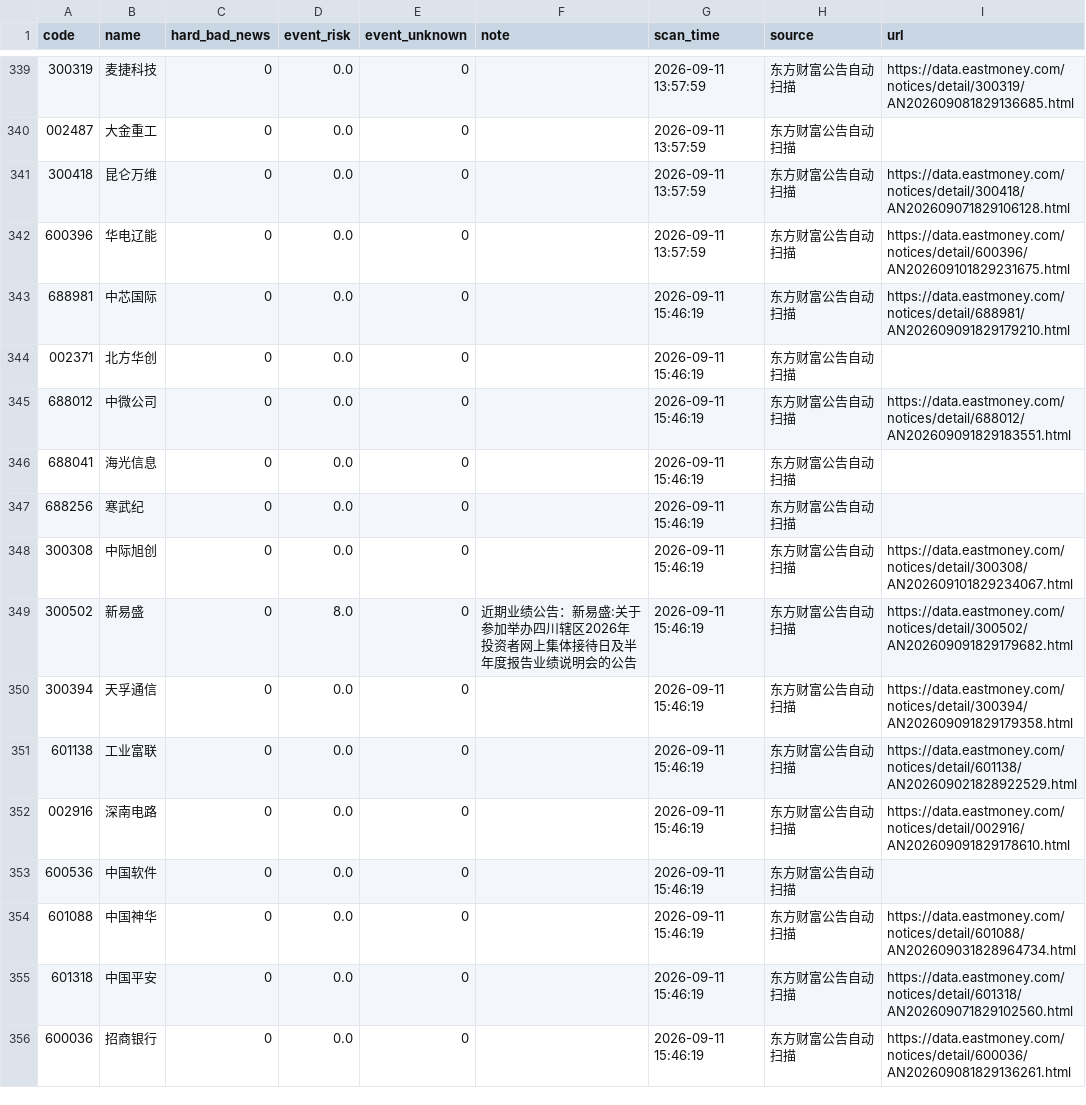
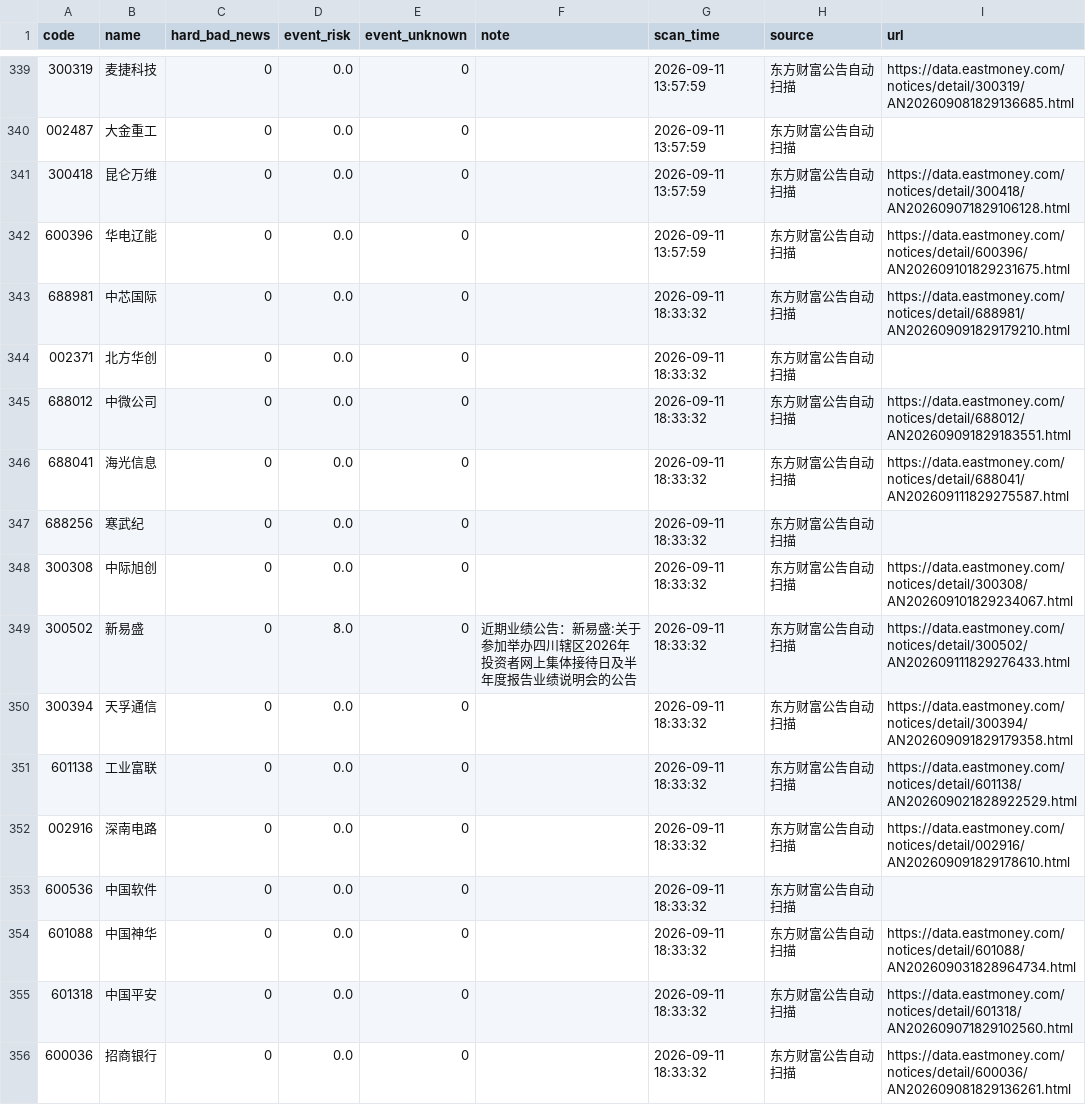
Before and after one commit to chenrj985-ai/decision, a CSV file: data/event_scan_cache.csv, drawn as a sheet; only a part is shown, gaps mark what is left out; the diff covers the shown part only.

```diff
--- a/data/event_scan_cache.csv
+++ b/data/event_scan_cache.csv
@@ -342,15 +342,15 @@
 600396,华电辽能,0,0.0,0,,2026-09-11 13:57:59,东方财富公告自动扫描,https://data.eastmoney.com/notices/detail/600396/AN202609101829231675.html
-688981,中芯国际,0,0.0,0,,2026-09-11 15:46:19,东方财富公告自动扫描,https://data.eastmoney.com/notices/detail/688981/AN202609091829179210.html
-002371,北方华创,0,0.0,0,,2026-09-11 15:46:19,东方财富公告自动扫描,
-688012,中微公司,0,0.0,0,,2026-09-11 15:46:19,东方财富公告自动扫描,https://data.eastmoney.com/notices/detail/688012/AN202609091829183551.html
-688041,海光信息,0,0.0,0,,2026-09-11 15:46:19,东方财富公告自动扫描,
-688256,寒武纪,0,0.0,0,,2026-09-11 15:46:19,东方财富公告自动扫描,
-300308,中际旭创,0,0.0,0,,2026-09-11 15:46:19,东方财富公告自动扫描,https://data.eastmoney.com/notices/detail/300308/AN202609101829234067.html
-300502,新易盛,0,8.0,0,近期业绩公告：新易盛:关于参加举办四川辖区2026年投资者网上集体接待日及半年度报告业绩说明会的公告,2026-09-11 15:46:19,东方财富公告自动扫描,https://data.eastmoney.com/notices/detail/300502/AN202609091829179682.html
-300394,天孚通信,0,0.0,0,,2026-09-11 15:46:19,东方财富公告自动扫描,https://data.eastmoney.com/notices/detail/300394/AN202609091829179358.html
-601138,工业富联,0,0.0,0,,2026-09-11 15:46:19,东方财富公告自动扫描,https://data.eastmoney.com/notices/detail/601138/AN202609021828922529.html
-002916,深南电路,0,0.0,0,,2026-09-11 15:46:19,东方财富公告自动扫描,https://data.eastmoney.com/notices/detail/002916/AN202609091829178610.html
-600536,中国软件,0,0.0,0,,2026-09-11 15:46:19,东方财富公告自动扫描,
-601088,中国神华,0,0.0,0,,2026-09-11 15:46:19,东方财富公告自动扫描,https://data.eastmoney.com/notices/detail/601088/AN202609031828964734.html
-601318,中国平安,0,0.0,0,,2026-09-11 15:46:19,东方财富公告自动扫描,https://data.eastmoney.com/notices/detail/601318/AN202609071829102560.html
-600036,招商银行,0,0.0,0,,2026-09-11 15:46:19,东方财富公告自动扫描,https://data.eastmoney.com/notices/detail/600036/AN202609081829136261.html
+688981,中芯国际,0,0.0,0,,2026-09-11 18:33:32,东方财富公告自动扫描,https://data.eastmoney.com/notices/detail/688981/AN202609091829179210.html
+002371,北方华创,0,0.0,0,,2026-09-11 18:33:32,东方财富公告自动扫描,
+688012,中微公司,0,0.0,0,,2026-09-11 18:33:32,东方财富公告自动扫描,https://data.eastmoney.com/notices/detail/688012/AN202609091829183551.html
+688041,海光信息,0,0.0,0,,2026-09-11 18:33:32,东方财富公告自动扫描,https://data.eastmoney.com/notices/detail/688041/AN202609111829275587.html
+688256,寒武纪,0,0.0,0,,2026-09-11 18:33:32,东方财富公告自动扫描,
+300308,中际旭创,0,0.0,0,,2026-09-11 18:33:32,东方财富公告自动扫描,https://data.eastmoney.com/notices/detail/300308/AN202609101829234067.html
+300502,新易盛,0,8.0,0,近期业绩公告：新易盛:关于参加举办四川辖区2026年投资者网上集体接待日及半年度报告业绩说明会的公告,2026-09-11 18:33:32,东方财富公告自动扫描,https://data.eastmoney.com/notices/detail/300502/AN202609111829276433.html
+300394,天孚通信,0,0.0,0,,2026-09-11 18:33:32,东方财富公告自动扫描,https://data.eastmoney.com/notices/detail/300394/AN202609091829179358.html
+601138,工业富联,0,0.0,0,,2026-09-11 18:33:32,东方财富公告自动扫描,https://data.eastmoney.com/notices/detail/601138/AN202609021828922529.html
+002916,深南电路,0,0.0,0,,2026-09-11 18:33:32,东方财富公告自动扫描,https://data.eastmoney.com/notices/detail/002916/AN202609091829178610.html
+600536,中国软件,0,0.0,0,,2026-09-11 18:33:32,东方财富公告自动扫描,
+601088,中国神华,0,0.0,0,,2026-09-11 18:33:32,东方财富公告自动扫描,https://data.eastmoney.com/notices/detail/601088/AN202609031828964734.html
+601318,中国平安,0,0.0,0,,2026-09-11 18:33:32,东方财富公告自动扫描,https://data.eastmoney.com/notices/detail/601318/AN202609071829102560.html
+600036,招商银行,0,0.0,0,,2026-09-11 18:33:32,东方财富公告自动扫描,https://data.eastmoney.com/notices/detail/600036/AN202609081829136261.html
```
Also changed, not shown: 140 edited cells elsewhere in this file, data/auto_discovery_cache.csv, data/event_risk_auto.csv, 21 other files.
